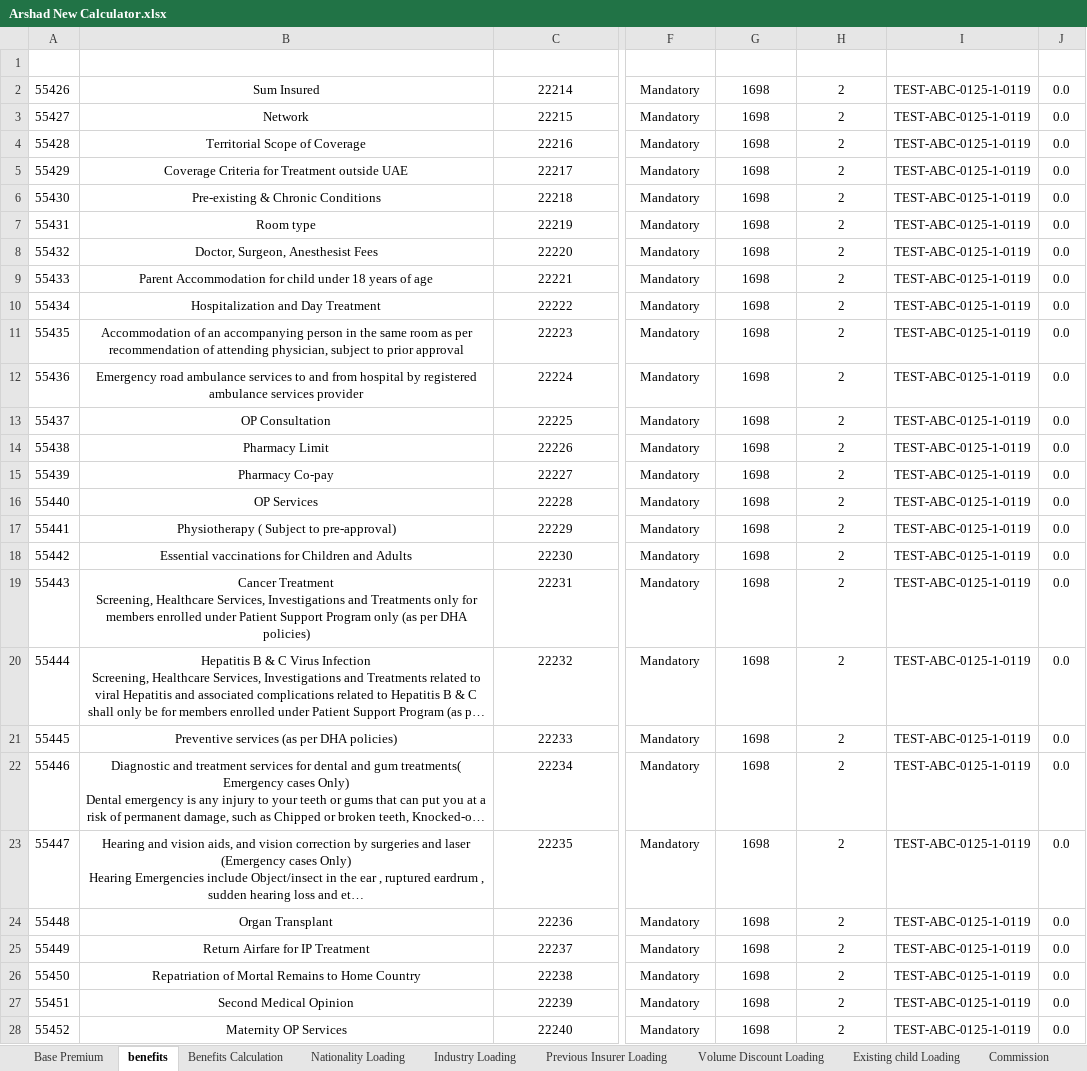
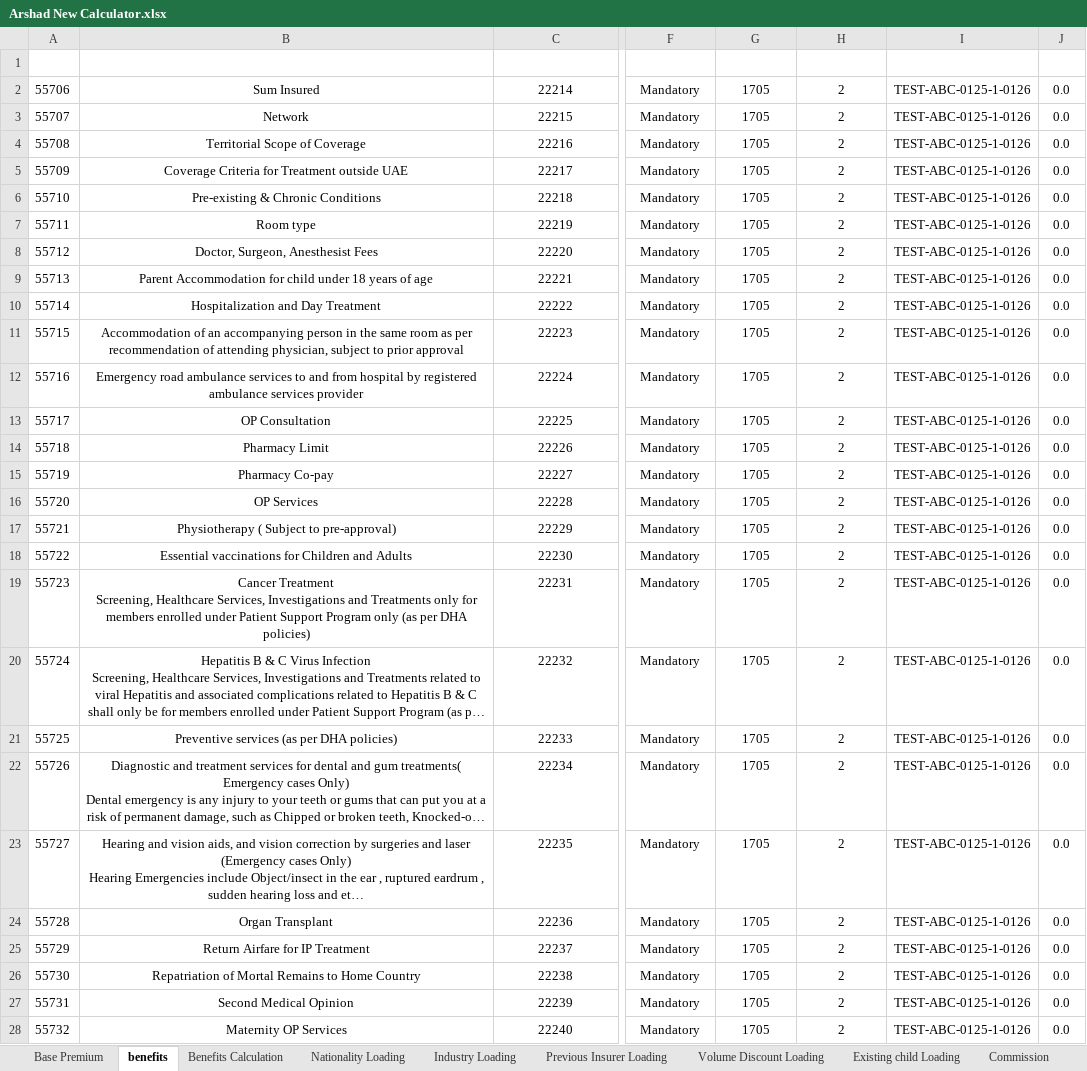
Before and after one commit to parvez-arshath/rakwithbenefits, an Excel workbook: target/ExcelCalculatorForDistributor/Arshad New Calculator.xlsx, sheet benefits, drawn as a sheet; only a part is shown, gaps mark what is left out; long unchanged cells end in …; values as stored, in another font and other column widths than the file's, no borders; table styles not drawn; the diff covers the shown part only; the diff names each change by its address in the sheet, - before the commit and + after, or states it on an @@ line.

```diff
--- a/target/ExcelCalculatorForDistributor/Arshad New Calculator.xlsx (sheet benefits)
+++ b/target/ExcelCalculatorForDistributor/Arshad New Calculator.xlsx (sheet benefits)
-A2 (id): 55426
+A2 (id): 55706
-G2:G28 (category_id): 1698
+G2:G28 (category_id): 1705
-I2:I28 (client_reference_number): TEST-ABC-0125-1-0119
+I2:I28 (client_reference_number): TEST-ABC-0125-1-0126
-A3 (id): 55427
+A3 (id): 55707
-A4 (id): 55428
+A4 (id): 55708
-A5 (id): 55429
+A5 (id): 55709
-A6 (id): 55430
+A6 (id): 55710
-A7 (id): 55431
+A7 (id): 55711
-A8 (id): 55432
+A8 (id): 55712
-A9 (id): 55433
+A9 (id): 55713
-A10 (id): 55434
+A10 (id): 55714
-A11 (id): 55435
+A11 (id): 55715
-A12 (id): 55436
+A12 (id): 55716
-A13 (id): 55437
+A13 (id): 55717
-A14 (id): 55438
+A14 (id): 55718
-A15 (id): 55439
+A15 (id): 55719
-A16 (id): 55440
+A16 (id): 55720
-A17 (id): 55441
+A17 (id): 55721
-A18 (id): 55442
+A18 (id): 55722
-A19 (id): 55443
+A19 (id): 55723
-A20 (id): 55444
+A20 (id): 55724
-A21 (id): 55445
+A21 (id): 55725
-A22 (id): 55446
+A22 (id): 55726
-A23 (id): 55447
+A23 (id): 55727
-A24 (id): 55448
+A24 (id): 55728
-A25 (id): 55449
+A25 (id): 55729
-A26 (id): 55450
+A26 (id): 55730
-A27 (id): 55451
+A27 (id): 55731
-A28 (id): 55452
+A28 (id): 55732
```
Also changed, not shown: 36 edited cells elsewhere in this sheet, 4 other files.
